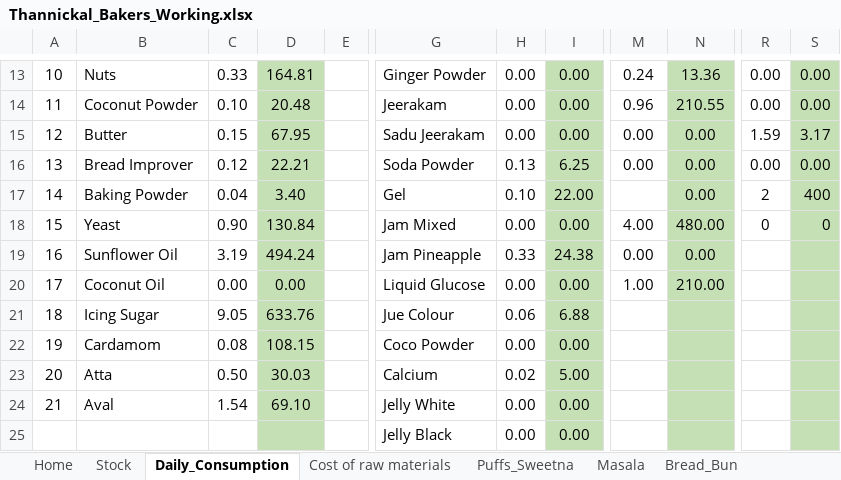
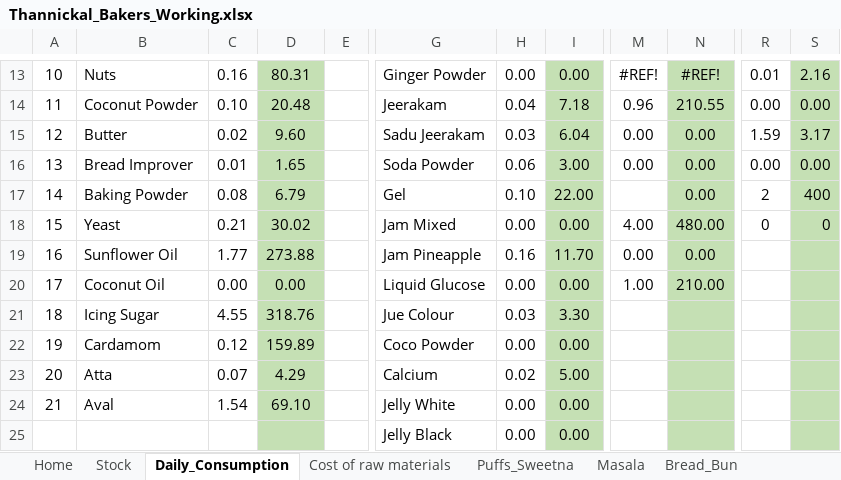
Before and after one commit to globocon/bakery, an Excel workbook: Documents/Thannickal_Bakers_Working.xlsx, sheet Daily_Consumption, drawn as a sheet; only a part is shown, gaps mark what is left out; values as stored, in another font and other column widths than the file's, no borders; the diff covers the shown part only; the diff names each change by its address in the sheet, - before the commit and + after, or states it on an @@ line.

```diff
--- a/Documents/Thannickal_Bakers_Working.xlsx (sheet Daily_Consumption)
+++ b/Documents/Thannickal_Bakers_Working.xlsx (sheet Daily_Consumption)
-C13: 0.33
+C13: 0.16
-D13: 164.81
+D13: 80.31
-M13: 0.24
+M13: #REF!
-N13: 13.36
+N13: #REF!
-R13: 0.00
+R13: 0.01
-S13: 0.00
+S13: 2.16
-H14: 0.00
+H14: 0.04
-I14: 0.00
+I14: 7.18
-C15: 0.15
+C15: 0.02
-D15: 67.95
+D15: 9.60
-H15: 0.00
+H15: 0.03
-I15: 0.00
+I15: 6.04
-C16: 0.12
+C16: 0.01
-D16: 22.21
+D16: 1.65
-H16: 0.13
+H16: 0.06
-I16: 6.25
+I16: 3.00
-C17: 0.04
+C17: 0.08
-D17: 3.40
+D17: 6.79
-C18: 0.90
+C18: 0.21
-D18: 130.84
+D18: 30.02
-C19: 3.19
+C19: 1.77
-D19: 494.24
+D19: 273.88
-H19: 0.33
+H19: 0.16
-I19: 24.38
+I19: 11.70
-C21: 9.05
+C21: 4.55
-D21: 633.76
+D21: 318.76
-H21: 0.06
+H21: 0.03
-I21: 6.88
+I21: 3.30
-C22: 0.08
+C22: 0.12
-D22: 108.15
+D22: 159.89
-C23: 0.50
+C23: 0.07
-D23: 30.03
+D23: 4.29
```
Also changed, not shown: 2 added rows, 2 removed rows and 28 edited cells elsewhere in this sheet, sheet Sandwitch_Pizza, sheet Tea_Rusk, sheet White_Rusk, sheet Carrot_Dates_Cake, sheet Bread_Bun, sheet Muffins, 3 more sheets, other sheet tabs, formulas that keep their value, hidden cells, 1 other file.
